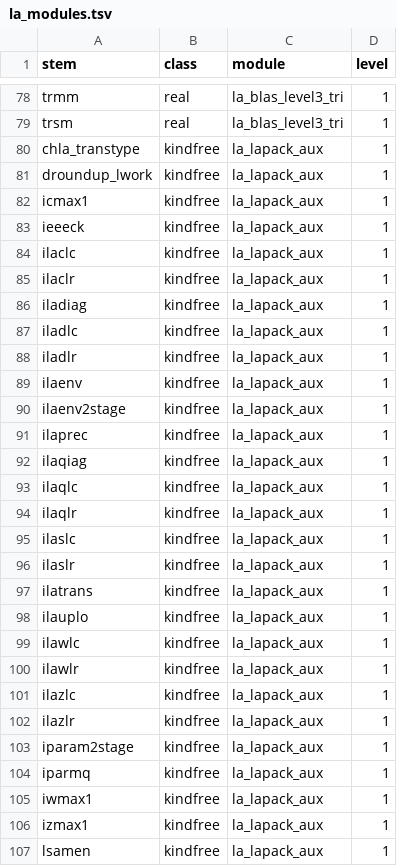
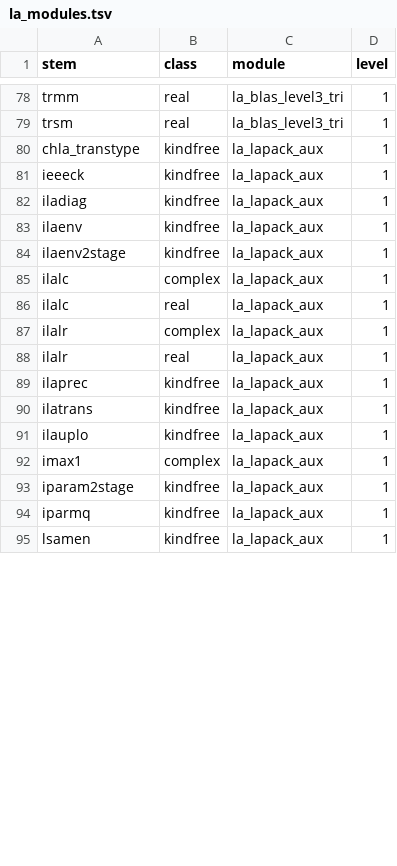
Before and after one commit to perazz/fortran-lapack, a TSV file: scripts/la_modules.tsv, drawn as a sheet; only a part is shown, gaps mark what is left out; the diff covers the shown part only.

Commit message:
build: generalize the templating converter to the LAPACK sources
- `--library {blas,lapack}` selects the per-kind sources, the donor and probe letters, the aux
  module and the aux routines whose name is not `<initial><stem>`: `ila?lc`, `ila?lr`, `i?max1`
  and the `select_?`/`selctg_?` interfaces on the LAPACK side.
- Donor bodies come from the baseline ref first and from the tree only when the ref lacks the
  file, so a second run is not fed the sources `--extract` has already emptied.
- `abstract interface` bodies of a module preamble are split, templated and emitted back into
  the preamble; they carry a precision exactly as a routine does but never reach `contains`.
  An `import` statement is carried through normalization untouched.
- `la_lapack_aux` had all 42 members classed kind-free.  Eleven of them are; the rest are the
  six per-kind families, now templated stems.  `la_kindmap.KINDFREE` gains `iladiag`, which the
  `ila?lc` rule otherwise reads as a `d` routine, the mistake behind the removed `la_ilaqiag`.
- The `la_constants_<kind>` import names what it brings in when the body declares a constant of
  its own: a LAPACK routine routinely has a local `safmin` while reading `one` from the module
  block, and a local declaration of a use-associated name does not compile.
- The `use` list of a topic module spans both libraries, so a LAPACK module names the BLAS topic
  module a callee really lives in, and carries over the imports of modules outside the library
  restricted to the names the bodies use.
- `--extract` deletes a renamed routine under the name the per-kind source gives it, takes the
  inert `#!if WITH_QP` wrapper with the body, and leaves alone a module that keeps its own name.
  `--rename` applies `la_renames.tsv` to the call sites left behind.
- The gate strips the `la_constants_<kind>` import from the baseline side too, so a baseline that
  is itself already templated compares, and knows the kind letter of `select_?`/`selctg_?`.
- Doc comments spell the own precision in upper case as well; `@PRECU@` templates that word.

```diff
--- a/scripts/la_modules.tsv
+++ b/scripts/la_modules.tsv
@@ -80,28 +80,16 @@ trsm	real	la_blas_level3_tri	1
 chla_transtype	kindfree	la_lapack_aux	1
-droundup_lwork	kindfree	la_lapack_aux	1
-icmax1	kindfree	la_lapack_aux	1
 ieeeck	kindfree	la_lapack_aux	1
-ilaclc	kindfree	la_lapack_aux	1
-ilaclr	kindfree	la_lapack_aux	1
 iladiag	kindfree	la_lapack_aux	1
-iladlc	kindfree	la_lapack_aux	1
-iladlr	kindfree	la_lapack_aux	1
 ilaenv	kindfree	la_lapack_aux	1
 ilaenv2stage	kindfree	la_lapack_aux	1
+ilalc	complex	la_lapack_aux	1
+ilalc	real	la_lapack_aux	1
+ilalr	complex	la_lapack_aux	1
+ilalr	real	la_lapack_aux	1
 ilaprec	kindfree	la_lapack_aux	1
-ilaqiag	kindfree	la_lapack_aux	1
-ilaqlc	kindfree	la_lapack_aux	1
-ilaqlr	kindfree	la_lapack_aux	1
-ilaslc	kindfree	la_lapack_aux	1
-ilaslr	kindfree	la_lapack_aux	1
 ilatrans	kindfree	la_lapack_aux	1
 ilauplo	kindfree	la_lapack_aux	1
-ilawlc	kindfree	la_lapack_aux	1
-ilawlr	kindfree	la_lapack_aux	1
-ilazlc	kindfree	la_lapack_aux	1
-ilazlr	kindfree	la_lapack_aux	1
+imax1	complex	la_lapack_aux	1
 iparam2stage	kindfree	la_lapack_aux	1
 iparmq	kindfree	la_lapack_aux	1
-iwmax1	kindfree	la_lapack_aux	1
-izmax1	kindfree	la_lapack_aux	1
 lsamen	kindfree	la_lapack_aux	1
```
Also changed, not shown: 9 removed rows and 10 edited cells elsewhere in this file, 3 other files.
